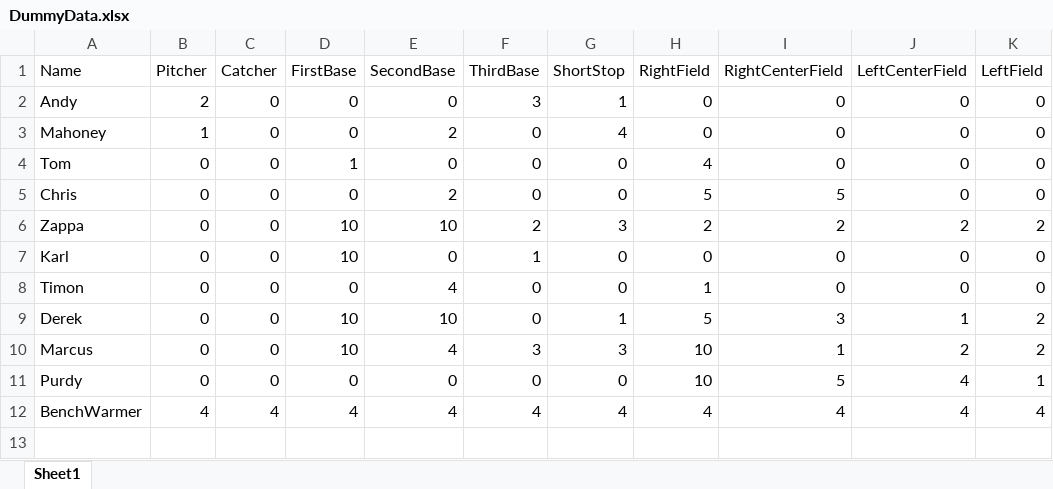
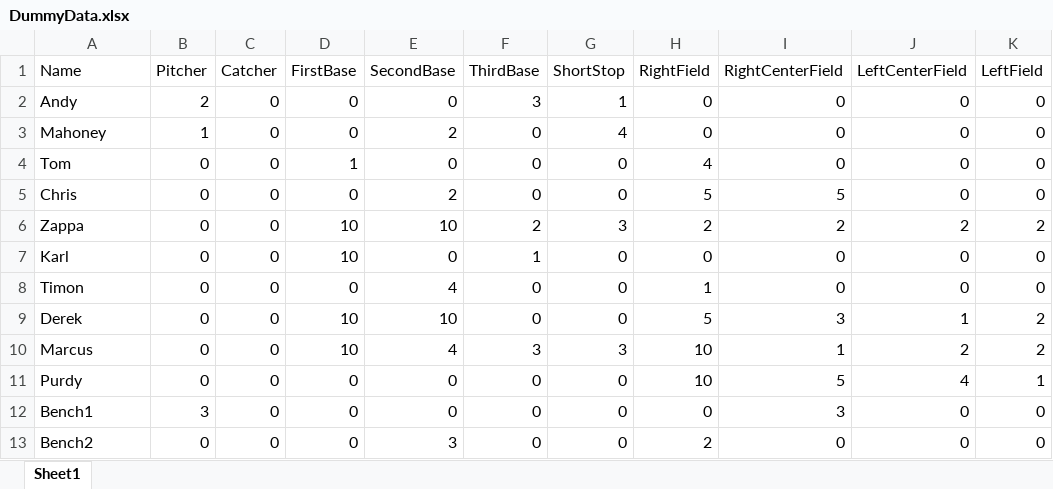
Before and after one commit to appeters/LineupGenerator, an Excel workbook: LineupGenerator/Data/DummyData.xlsx, sheet Sheet1, drawn as a sheet; values as stored, in another font and other column widths than the file's, no borders; removed rows and columns are numbered as before the commit, all else as after; the diff names each change by its address in the sheet, - before the commit and + after, or states it on an @@ line.

Commit message:
First attempt at full generated lineup

```diff
--- a/LineupGenerator/Data/DummyData.xlsx (sheet Sheet1)
+++ b/LineupGenerator/Data/DummyData.xlsx (sheet Sheet1)
-G9 (ShortStop): 1
+G9 (ShortStop): 0
-row 12: BenchWarmer | 4 | 4 | 4 | 4 | 4 | 4 | 4 | 4 | 4 | 4
+row 12: Bench1 | 3 | 0 | 0 | 0 | 0 | 0 | 0 | 3 | 0 | 0
+row 13: Bench2 | 0 | 0 | 0 | 3 | 0 | 0 | 2 | 0 | 0 | 0
```
Also changed, not shown: 2 other files.
